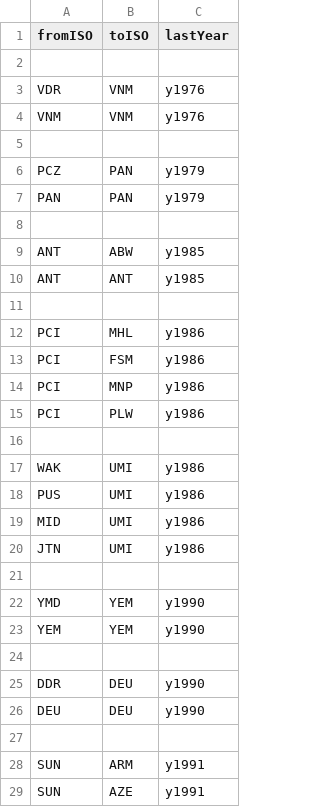
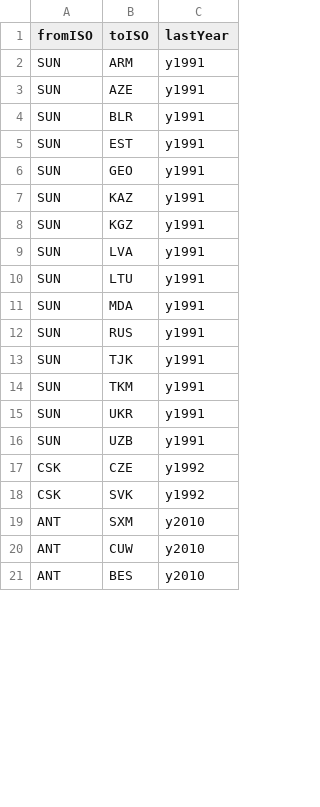
Before and after one commit to pik-piam/madrat, a CSV file: inst/extdata/ISOhistorical.csv, drawn as a sheet; only a part is shown; the shorter side is filled out with more unchanged rows; the diff covers the shown part only.

```diff
--- a/inst/extdata/ISOhistorical.csv
+++ b/inst/extdata/ISOhistorical.csv
@@ -1,28 +1,2 @@
 fromISO;toISO;lastYear
-
-VDR;VNM;y1976
-VNM;VNM;y1976
-
-PCZ;PAN;y1979
-PAN;PAN;y1979
-
-ANT;ABW;y1985
-ANT;ANT;y1985
-
-PCI;MHL;y1986
-PCI;FSM;y1986
-PCI;MNP;y1986
-PCI;PLW;y1986
-
-WAK;UMI;y1986
-PUS;UMI;y1986
-MID;UMI;y1986
-JTN;UMI;y1986
-
-YMD;YEM;y1990
-YEM;YEM;y1990
-
-DDR;DEU;y1990
-DEU;DEU;y1990
-
 SUN;ARM;y1991
```
Also changed, not shown: 8 added rows, 19 removed rows, 5 moved rows and 3 edited cells elsewhere in this file, inst/extdata/country2iso.csv.
